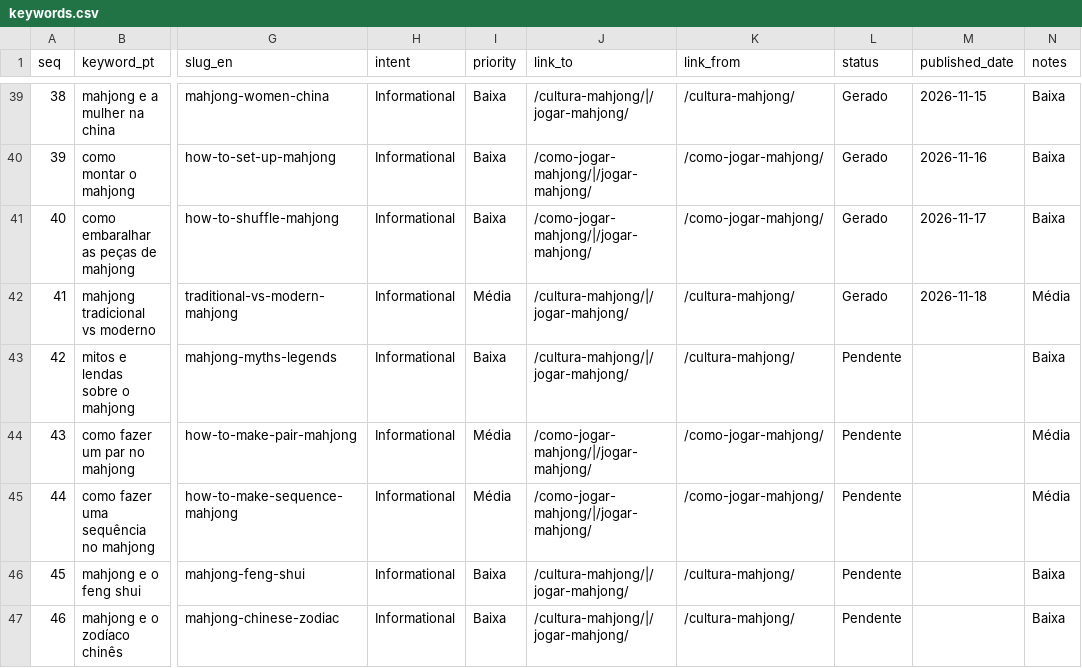
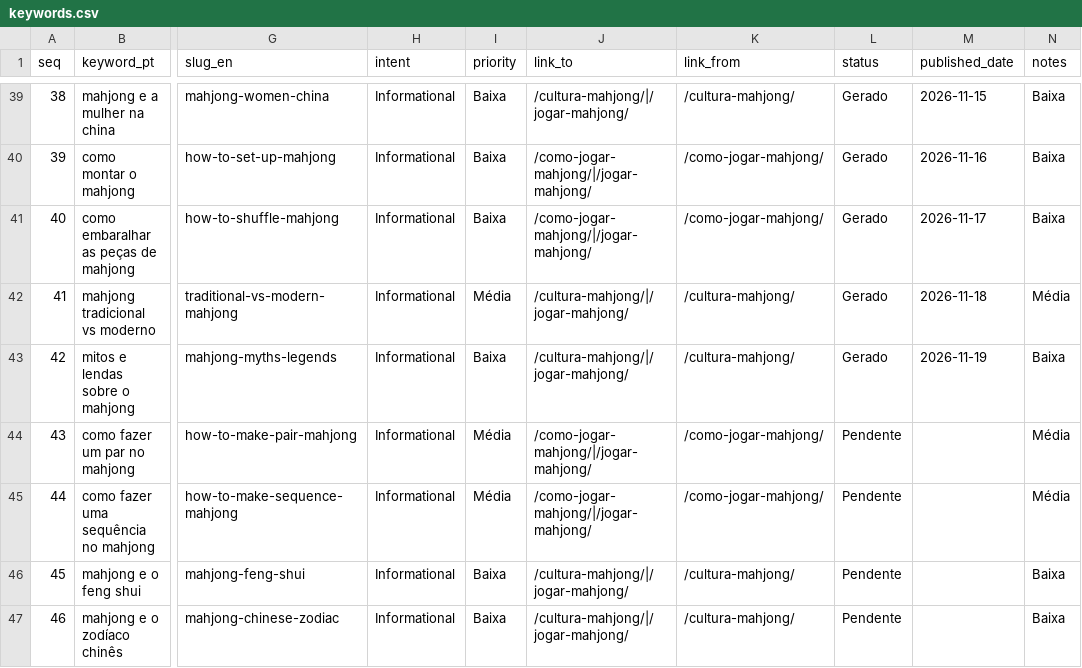
Before and after one commit to Zhou-Xiaoyong/jogomahjong.com, a CSV file: content/keywords.csv, drawn as a sheet; only a part is shown, gaps mark what is left out; the diff names each change by its address in the sheet, - before the commit and + after, or states it on an @@ line.

Commit message:
content: publish long-tail article #42 — mitos e lendas sobre o mahjong / myths and legends about mahjong

```diff
--- a/content/keywords.csv
+++ b/content/keywords.csv
-L43 (status): Pendente
+L43 (status): Gerado
-M43 (published_date): (empty)
+M43 (published_date): 2026-11-19
```
Also changed, not shown: 6 other files.
